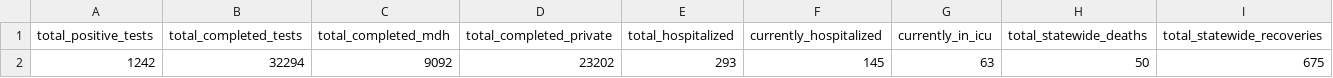
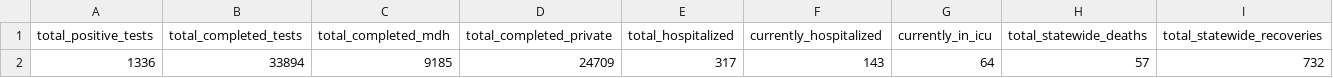
Before and after one commit to striblab/mn_covid_data, a CSV file: mn_statewide_latest.csv, drawn as a sheet; only a part is shown; removed rows and columns are numbered as before the commit, all else as after; rows hold the shown columns only; the diff names each change by its address in the sheet, - before the commit and + after, or states it on an @@ line.

```diff
--- a/mn_statewide_latest.csv
+++ b/mn_statewide_latest.csv
-row 2: 1242 | 32294 | 9092 | 23202 | 293 | 145 | 63 | 50 | 675
+row 2: 1336 | 33894 | 9185 | 24709 | 317 | 143 | 64 | 57 | 732
```
Also changed, not shown: mn_county_timeseries.csv, mn_county_timeseries_tall.csv, 2 other files.
